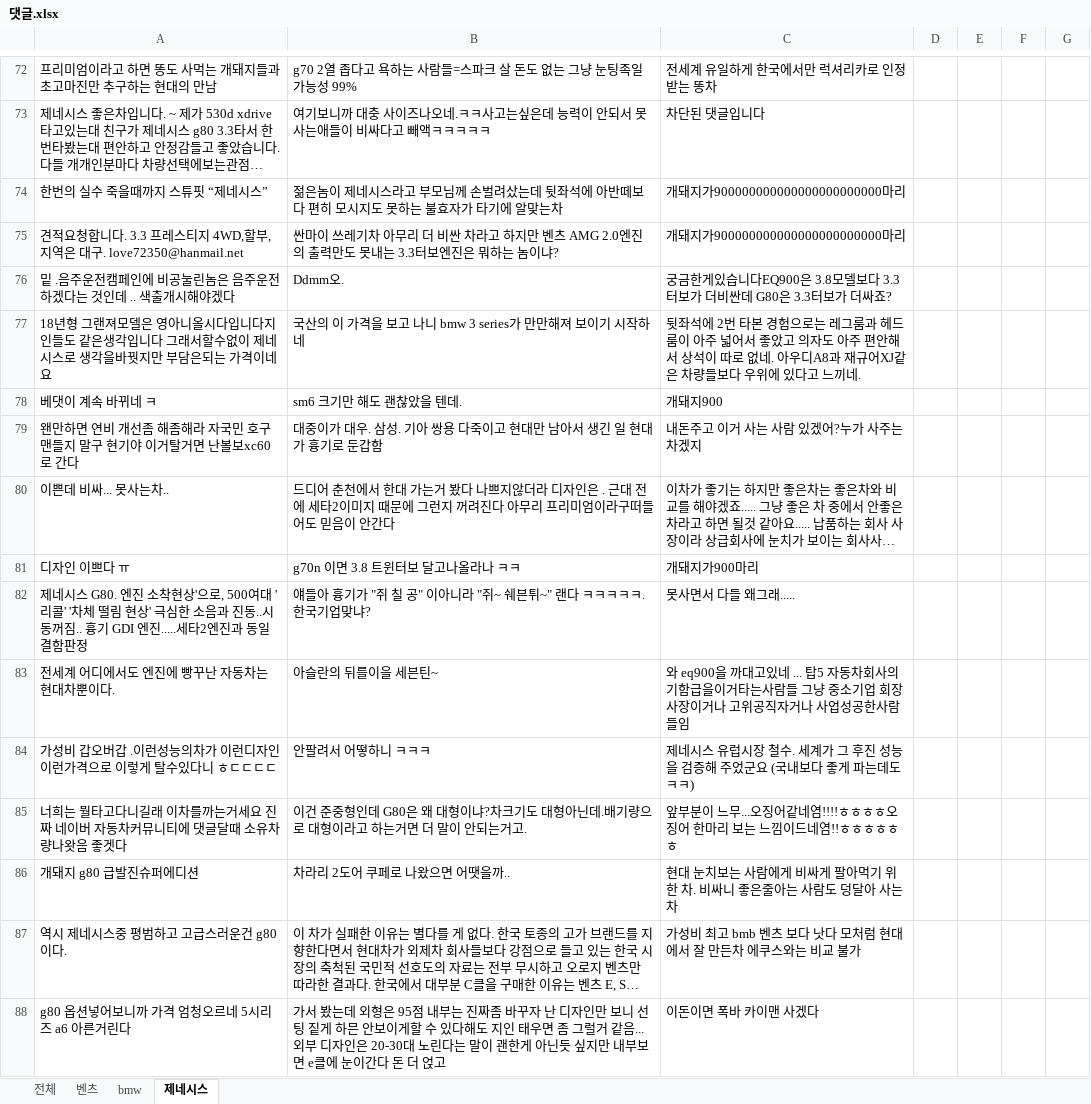
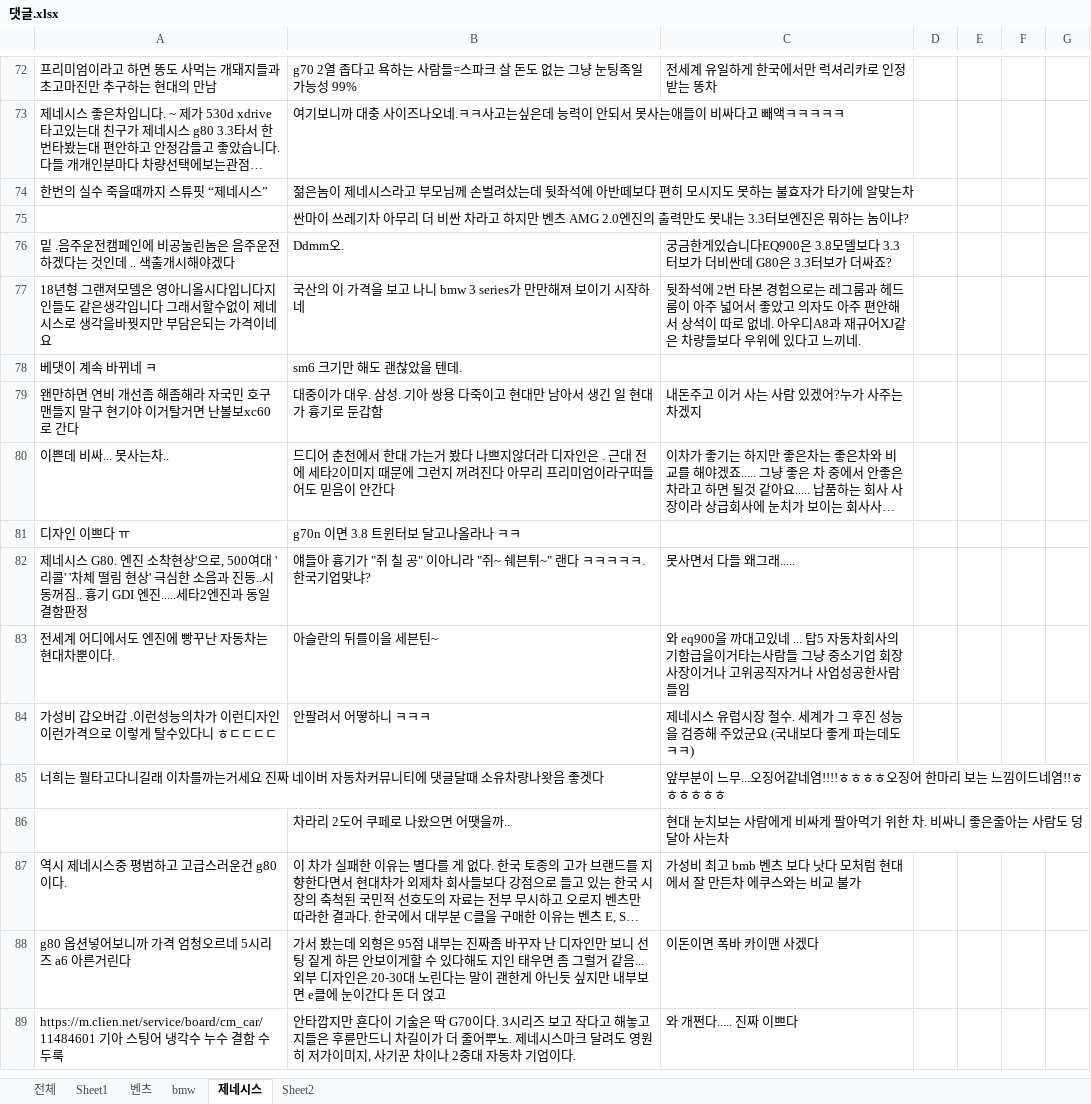
Before and after one commit to luvehayoung/python_data_winter-2018-, an Excel workbook: 댓글.xlsx, sheet 제네시스, drawn as a sheet; only a part is shown, gaps mark what is left out; the shorter side is filled out with more unchanged rows; long unchanged cells end in …; values as stored, in another font and other column widths than the file's, no cell formats; conditional formats and table styles not drawn; removed rows and columns are numbered as before the commit, all else as after; the diff covers the shown part only; the diff names each change by its address in the sheet, - before the commit and + after, or states it on an @@ line.

```diff
--- a/댓글.xlsx (sheet 제네시스)
+++ b/댓글.xlsx (sheet 제네시스)
+sheet tab: Sheet1
+sheet tab: Sheet2
-C73: 차단된 댓글입니다
+C73: (empty)
-C74: 개돼지가900000000000000000000000마리
+C74: (empty)
-row 75: 견적요청합니다. 3.3 프레스티지 4WD,할부, 지역은 대구. love72350@hanmail.net | 싼마이 쓰레기차 아무리 더 비싼 차라고 하지만 벤츠 AMG 2.0엔진의 출력만도 못내는 3.3터보엔진은 뭐하는 놈이냐? | 개돼지가900000000000000000000000마리
+row 75:  | 싼마이 쓰레기차 아무리 더 비싼 차라고 하지만 벤츠 AMG 2.0엔진의 출력만도 못내는 3.3터보엔진은 뭐하는 놈이냐?
-C78: 개돼지900
+C78: (empty)
-C81: 개돼지가900마리
+C81: (empty)
-B85: 이건 준중형인데 G80은 왜 대형이냐?차크기도 대형아닌데.배기량으로 대형이라고 하는거면 더 말이 안되는거고.
+B85: (empty)
-A86: 개돼지 g80 급발진슈퍼에디션
+A86: (empty)
```
Also changed, not shown: 82 added rows, 2 removed rows and 32 edited cells elsewhere in this sheet, sheet 벤츠, sheet bmw, cell formats, hidden cells, charts or pictures, 13 other files.
